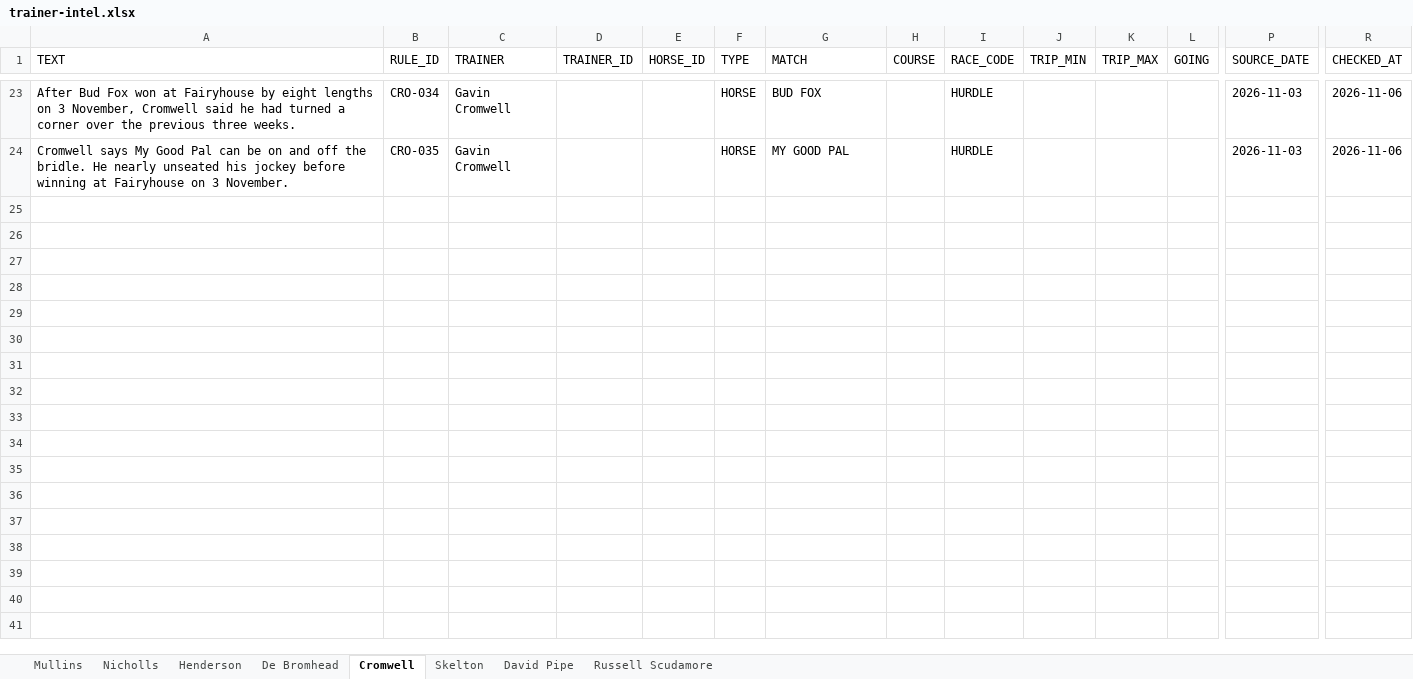
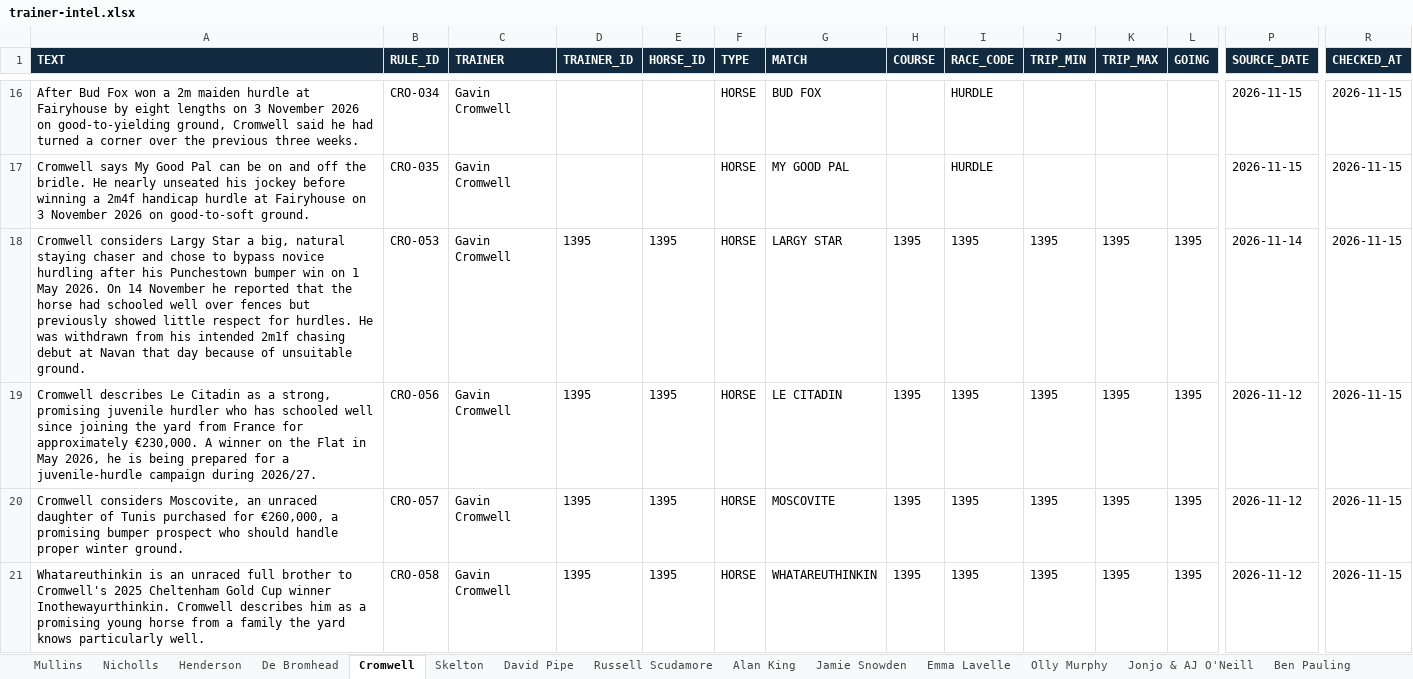
Before and after one commit to gcoyne87-cyber/acca-research, an Excel workbook: trainer-intel.xlsx, sheet Cromwell, drawn as a sheet; only a part is shown, gaps mark what is left out; values as stored, in another font and other column widths than the file's, no borders; addresses are those after the commit; rows hold the shown columns only; the diff covers the shown part only; the diff names each change by its address in the sheet, - before the commit and + after, or states it on an @@ line.

```diff
--- a/trainer-intel.xlsx (sheet Cromwell)
+++ b/trainer-intel.xlsx (sheet Cromwell)
+sheet tab: Alan King
+sheet tab: Jamie Snowden
+sheet tab: Emma Lavelle
+sheet tab: Olly Murphy
+sheet tab: Jonjo & AJ O'Neill
+sheet tab: Ben Pauling
@@ A1:R1 fill: none → #122A40, bold: off → on, text colour: black → #FFFFFF @@
-A16 (TEXT): …Fox won at Fairyhouse by eight lengths on 3 November, Cromwell said…
+A16 (TEXT): …Fox won a 2m maiden hurdle at Fairyhouse by eight lengths on 3 November 2026 on good-to-yielding ground, Cromwell said…
-P16:P17 (SOURCE_DATE): 2026-11-03
+P16:P17 (SOURCE_DATE): 2026-11-15
-R16:R17 (CHECKED_AT): 2026-11-06
+R16:R17 (CHECKED_AT): 2026-11-15
-A17 (TEXT): …before winning at Fairyhouse on 3 November.
+A17 (TEXT): …before winning a 2m4f handicap hurdle at Fairyhouse on 3 November 2026 on good-to-soft ground.
+row 18: Cromwell considers Largy Star a big, natural staying chaser and chose to bypass novice hurdling after his Punchestown bumper win on 1 May 2026. On 14 November he reported that the horse had schooled well over fences but previously showed little respect for hurdles. He was withdrawn from his intended 2m1f chasing debut at Navan that day because of unsuitable ground. | CRO-053 | Gavin Cromwell | 1395 | 1395 | HORSE | LARGY STAR | 1395 | 1395 | 1395 | 1395 | 1395 | 2026-11-14 | 2026-11-15
+row 19: Cromwell describes Le Citadin as a strong, promising juvenile hurdler who has schooled well since joining the yard from France for approximately €230,000. A winner on the Flat in May 2026, he is being prepared for a juvenile-hurdle campaign during 2026/27. | CRO-056 | Gavin Cromwell | 1395 | 1395 | HORSE | LE CITADIN | 1395 | 1395 | 1395 | 1395 | 1395 | 2026-11-12 | 2026-11-15
+row 20: Cromwell considers Moscovite, an unraced daughter of Tunis purchased for €260,000, a promising bumper prospect who should handle proper winter ground. | CRO-057 | Gavin Cromwell | 1395 | 1395 | HORSE | MOSCOVITE | 1395 | 1395 | 1395 | 1395 | 1395 | 2026-11-12 | 2026-11-15
+row 21: Whatareuthinkin is an unraced full brother to Cromwell's 2025 Cheltenham Gold Cup winner Inothewayurthinkin. Cromwell describes him as a promising young horse from a family the yard knows particularly well. | CRO-058 | Gavin Cromwell | 1395 | 1395 | HORSE | WHATAREUTHINKIN | 1395 | 1395 | 1395 | 1395 | 1395 | 2026-11-12 | 2026-11-15
```
Also changed, not shown: 6 added rows, 7 removed rows, 34 edited cells and cell formats elsewhere in this sheet, sheet Mullins, sheet Skelton, sheet Nicholls, sheet Henderson, sheet De Bromhead, sheet Russell Scudamore, 1 more sheet, other sheet tabs, 1 other file.
